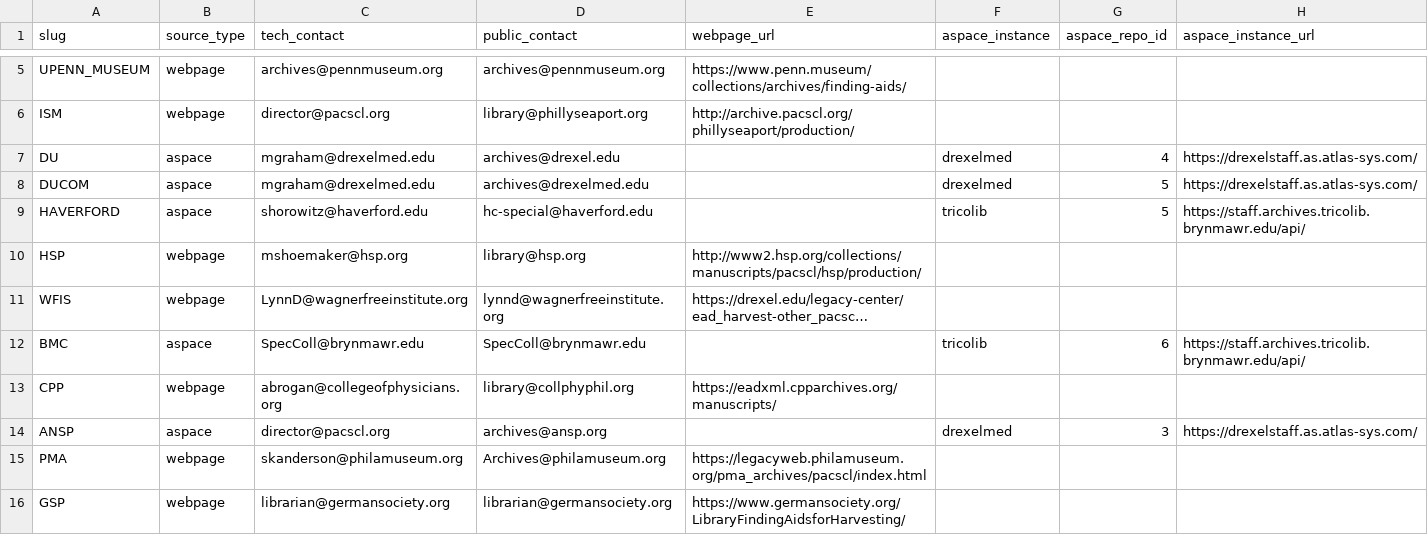
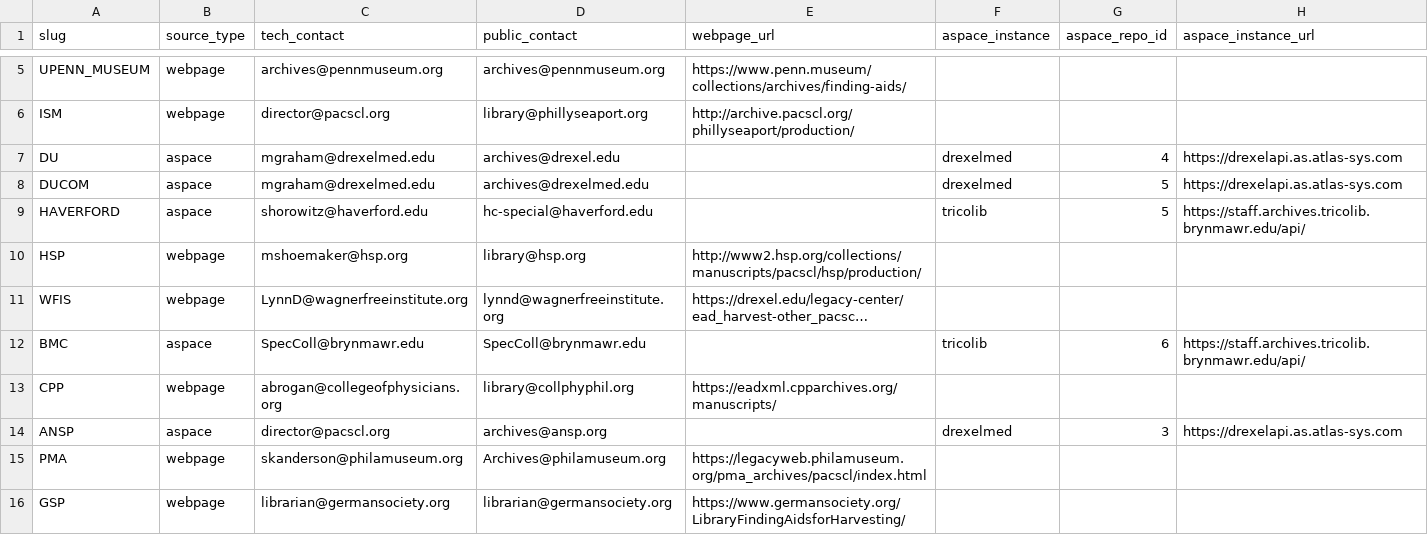
Before and after one commit to upenn-libraries/finding_aids, a CSV file: rails_app/data/endpoints.csv, drawn as a sheet; only a part is shown, gaps mark what is left out; long unchanged cells end in ….

Commit message:
update drexel ASpace API hostname. remove yaml duplication in ansbile file.

```diff
--- a/rails_app/data/endpoints.csv
+++ b/rails_app/data/endpoints.csv
@@ -6,4 +6,4 @@ UPENN_MUSEUM,webpage,archives@pennmuseum.org,archives@pennmuseum.org,https://www
 ISM,webpage,director@pacscl.org,library@phillyseaport.org,http://archive.pacscl.org/phillyseaport/production/,,
-DU,aspace,mgraham@drexelmed.edu,archives@drexel.edu,,drexelmed,4,https://drexelstaff.as.atlas-sys.com/
-DUCOM,aspace,mgraham@drexelmed.edu,archives@drexelmed.edu,,drexelmed,5,https://drexelstaff.as.atlas-sys.com/
+DU,aspace,mgraham@drexelmed.edu,archives@drexel.edu,,drexelmed,4,https://drexelapi.as.atlas-sys.com
+DUCOM,aspace,mgraham@drexelmed.edu,archives@drexelmed.edu,,drexelmed,5,https://drexelapi.as.atlas-sys.com
 HAVERFORD,aspace,shorowitz@haverford.edu,hc-special@haverford.edu,,tricolib,5,https://staff.archives.tricolib.brynmawr.edu/api/
@@ -13,3 +13,3 @@ BMC,aspace,SpecColl@brynmawr.edu,SpecColl@brynmawr.edu,,tricolib,6,https://staff
 CPP,webpage,abrogan@collegeofphysicians.org,library@collphyphil.org,https://eadxml.cpparchives.org/manuscripts/,,
-ANSP,aspace,director@pacscl.org,archives@ansp.org,,drexelmed,3,https://drexelstaff.as.atlas-sys.com/
+ANSP,aspace,director@pacscl.org,archives@ansp.org,,drexelmed,3,https://drexelapi.as.atlas-sys.com
 PMA,webpage,skanderson@philamuseum.org,Archives@philamuseum.org,https://legacyweb.philamuseum.org/pma_archives/pacscl/index.html,,
```
Also changed, not shown: 1 other file.
